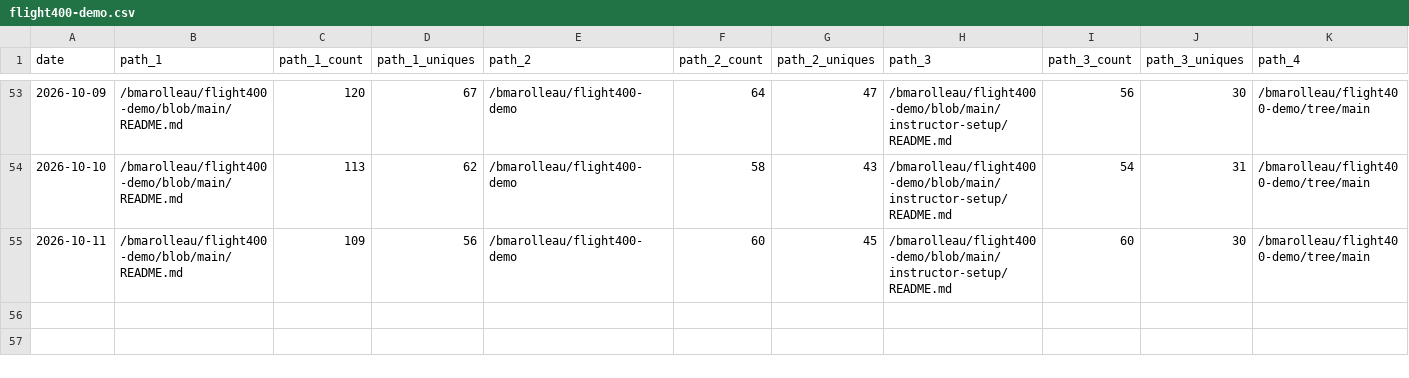
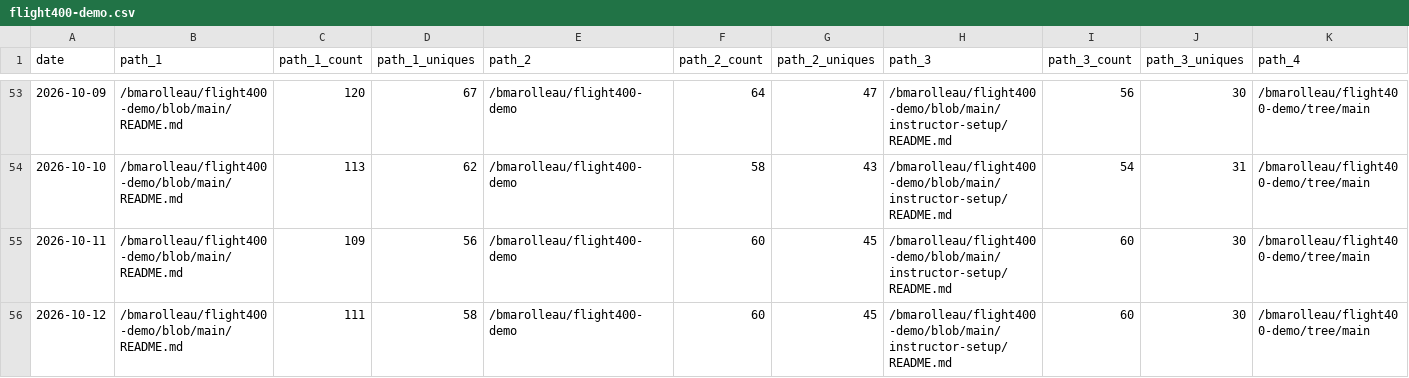
Before and after one commit to bmarolleau/github-repo-traffic-stats, a CSV file: data/github_paths/flight400-demo.csv, drawn as a sheet; only a part is shown, gaps mark what is left out; rows hold the shown columns only; the diff names each change by its address in the sheet, - before the commit and + after, or states it on an @@ line.

```diff
--- a/data/github_paths/flight400-demo.csv
+++ b/data/github_paths/flight400-demo.csv
+row 56: 2026-10-12 | /bmarolleau/flight400-demo/blob/main/README.md | 111 | 58 | /bmarolleau/flight400-demo | 60 | 45 | /bmarolleau/flight400-demo/blob/main/instructor-setup/README.md | 60 | 30 | /bmarolleau/flight400-demo/tree/main
```
Also changed, not shown: data/github_paths/IBM-i-Application-Modernization-with-Bob.csv, data/github_paths/IBM-z-Application-Modernization-with-Bob-ppz.csv, 18 other files.
